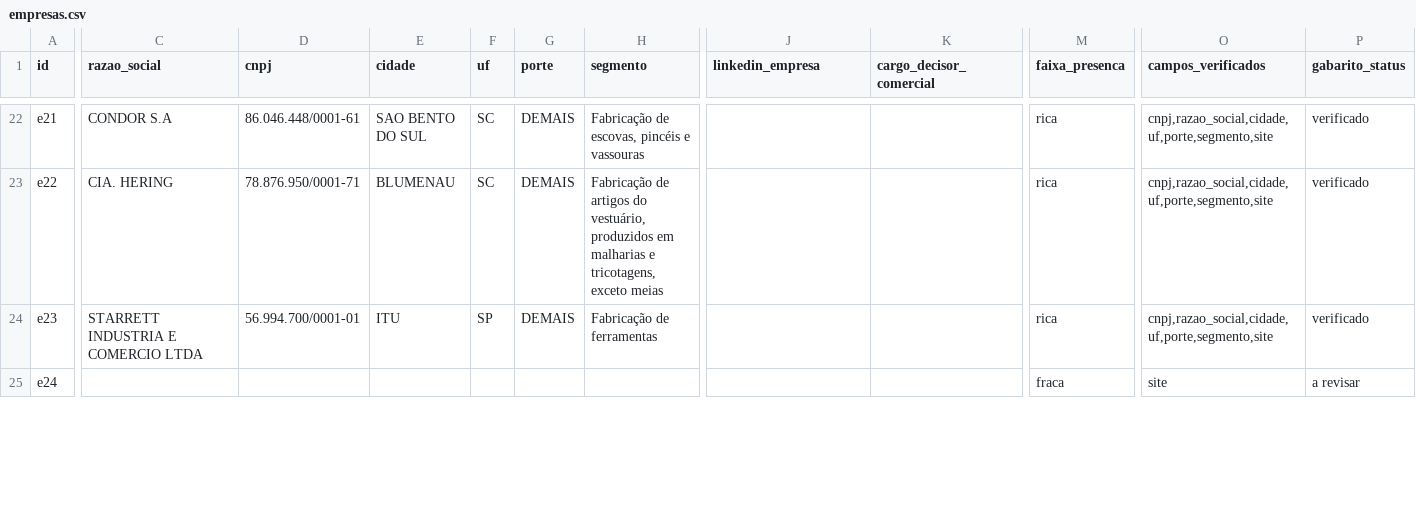
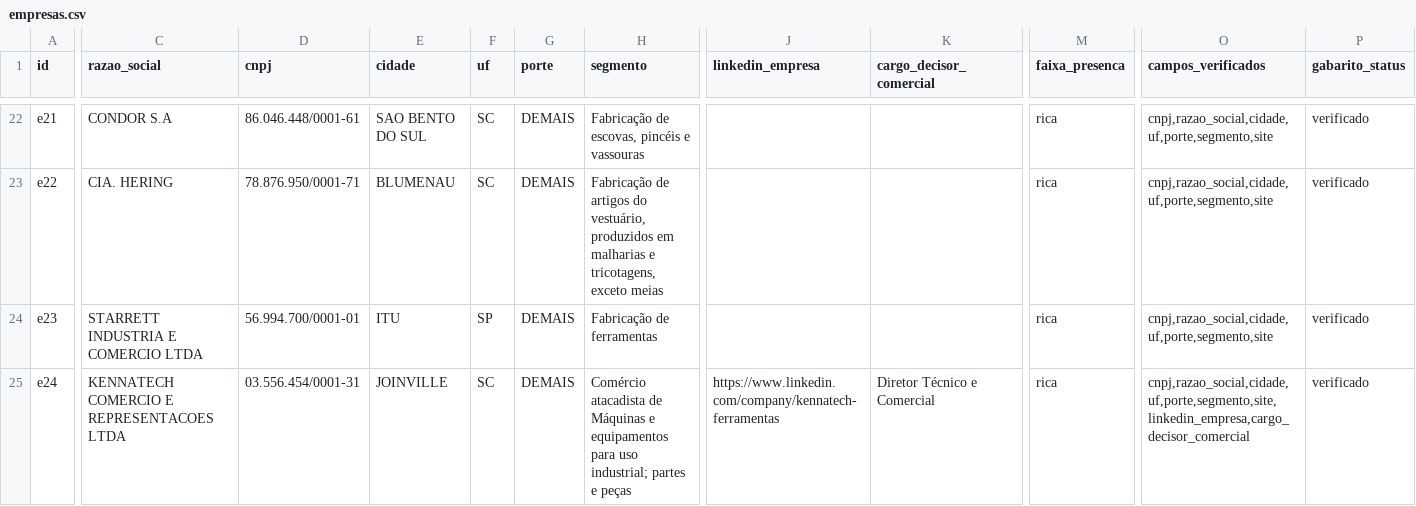
Before and after one commit to forge-z/benchmark-web-br, a CSV file: datasets/empresas.csv, drawn as a sheet; only a part is shown, gaps mark what is left out; the diff covers the shown part only; the diff names each change by its address in the sheet, - before the commit and + after, or states it on an @@ line.

```diff
--- a/datasets/empresas.csv
+++ b/datasets/empresas.csv
-C25 (razao_social): (empty)
+C25 (razao_social): KENNATECH COMERCIO E REPRESENTACOES LTDA
-D25 (cnpj): (empty)
+D25 (cnpj): 03.556.454/0001-31
-E25 (cidade): (empty)
+E25 (cidade): JOINVILLE
-F25 (uf): (empty)
+F25 (uf): SC
-G25 (porte): (empty)
+G25 (porte): DEMAIS
-H25 (segmento): (empty)
+H25 (segmento): Comércio atacadista de Máquinas e equipamentos para uso industrial; partes e peças
-J25 (linkedin_empresa): (empty)
+J25 (linkedin_empresa): https://www.linkedin.com/company/kennatech-ferramentas
-K25 (cargo_decisor_comercial): (empty)
+K25 (cargo_decisor_comercial): Diretor Técnico e Comercial
-M25 (faixa_presenca): fraca
+M25 (faixa_presenca): rica
-O25 (campos_verificados): site
+O25 (campos_verificados): cnpj,razao_social,cidade,uf,porte,segmento,site,linkedin_empresa,cargo_decisor_comercial
-P25 (gabarito_status): a revisar
+P25 (gabarito_status): verificado
```
Also changed, not shown: 81 edited cells elsewhere in this file, datasets/perguntas_empresas.csv, 7 other files.
